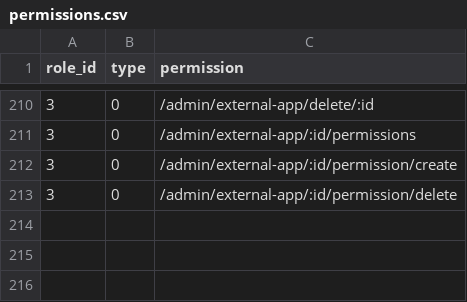
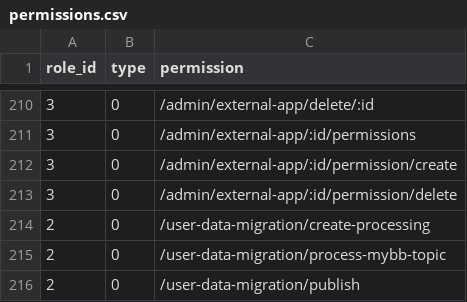
Before and after one commit to kate-makarova/cuento-backend, a CSV file: src/Install/permissions.csv, drawn as a sheet; only a part is shown, gaps mark what is left out.

```diff
--- a/src/Install/permissions.csv
+++ b/src/Install/permissions.csv
@@ -213 +213,4 @@ role_id,type,permission
 3,0,/admin/external-app/:id/permission/delete
+2,0,/user-data-migration/create-processing
+2,0,/user-data-migration/process-mybb-topic
+2,0,/user-data-migration/publish
```
Also changed, not shown: 4 other files.
